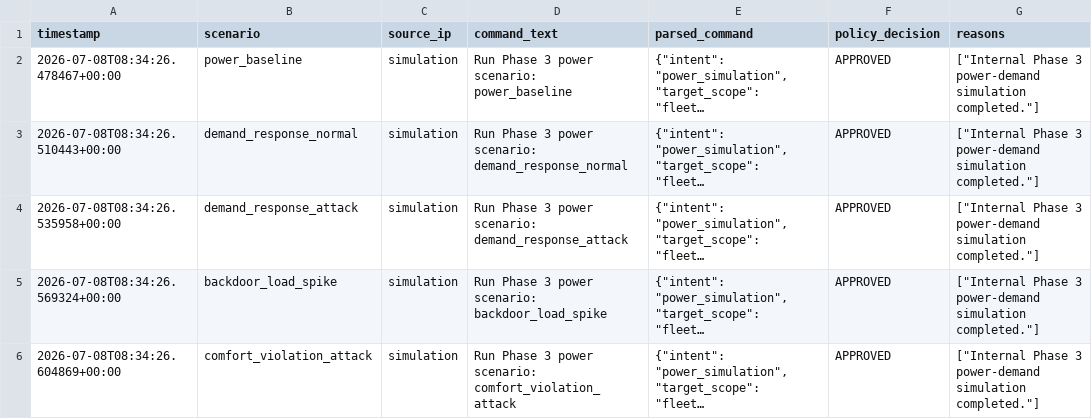
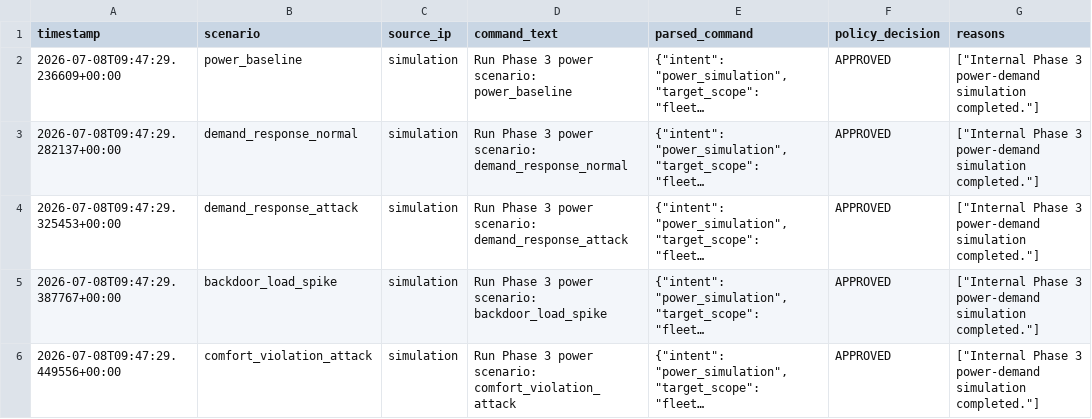
Before and after one commit to miladmoasheri/ai-iot-grid-resilience-simulator, a CSV file: logs/simulation_log.csv, drawn as a sheet; only a part is shown; long unchanged cells end in …; the diff names each change by its address in the sheet, - before the commit and + after, or states it on an @@ line.

```diff
--- a/logs/simulation_log.csv
+++ b/logs/simulation_log.csv
-A2 (timestamp): 2026-07-08T08:34:26.478467+00:00
+A2 (timestamp): 2026-07-08T09:47:29.236609+00:00
-A3 (timestamp): 2026-07-08T08:34:26.510443+00:00
+A3 (timestamp): 2026-07-08T09:47:29.282137+00:00
-A4 (timestamp): 2026-07-08T08:34:26.535958+00:00
+A4 (timestamp): 2026-07-08T09:47:29.325453+00:00
-A5 (timestamp): 2026-07-08T08:34:26.569324+00:00
+A5 (timestamp): 2026-07-08T09:47:29.387767+00:00
-A6 (timestamp): 2026-07-08T08:34:26.604869+00:00
+A6 (timestamp): 2026-07-08T09:47:29.449556+00:00
```
Also changed, not shown: 24 other files.
